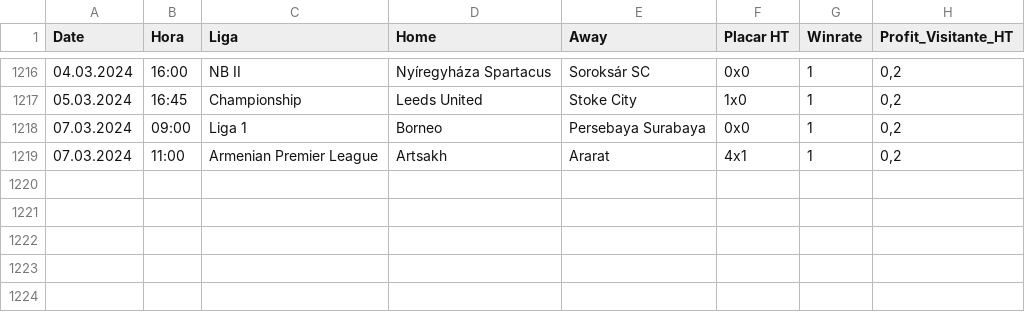
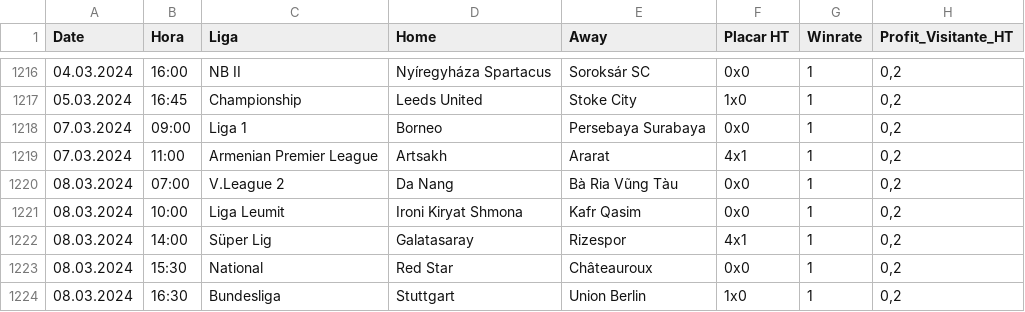
Before and after one commit to scooby75/bdfootball, a CSV file: tips_lay_zebra_ht_geral.csv, drawn as a sheet; only a part is shown, gaps mark what is left out; the diff names each change by its address in the sheet, - before the commit and + after, or states it on an @@ line.

```diff
--- a/tips_lay_zebra_ht_geral.csv
+++ b/tips_lay_zebra_ht_geral.csv
+row 1220: 08.03.2024 | 07:00 | V.League 2 | Da Nang | Bà Ria Vũng Tàu | 0x0 | 1 | 0,2
+row 1221: 08.03.2024 | 10:00 | Liga Leumit | Ironi Kiryat Shmona | Kafr Qasim | 0x0 | 1 | 0,2
+row 1222: 08.03.2024 | 14:00 | Süper Lig | Galatasaray | Rizespor | 4x1 | 1 | 0,2
+row 1223: 08.03.2024 | 15:30 | National | Red Star | Châteauroux | 0x0 | 1 | 0,2
+row 1224: 08.03.2024 | 16:30 | Bundesliga | Stuttgart | Union Berlin | 1x0 | 1 | 0,2
```
Also changed, not shown: tips_ha_geral.csv.
